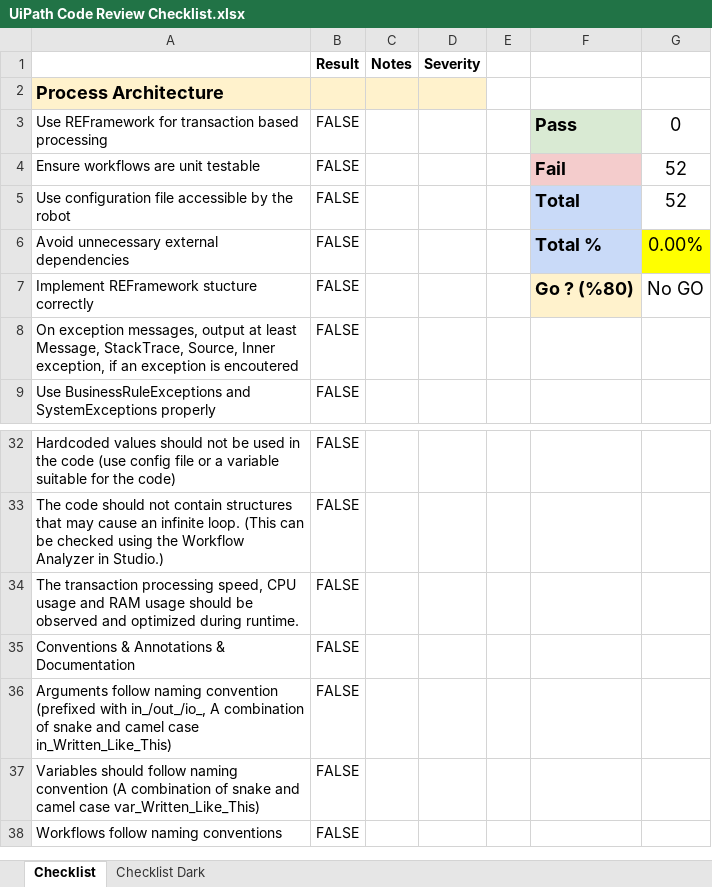
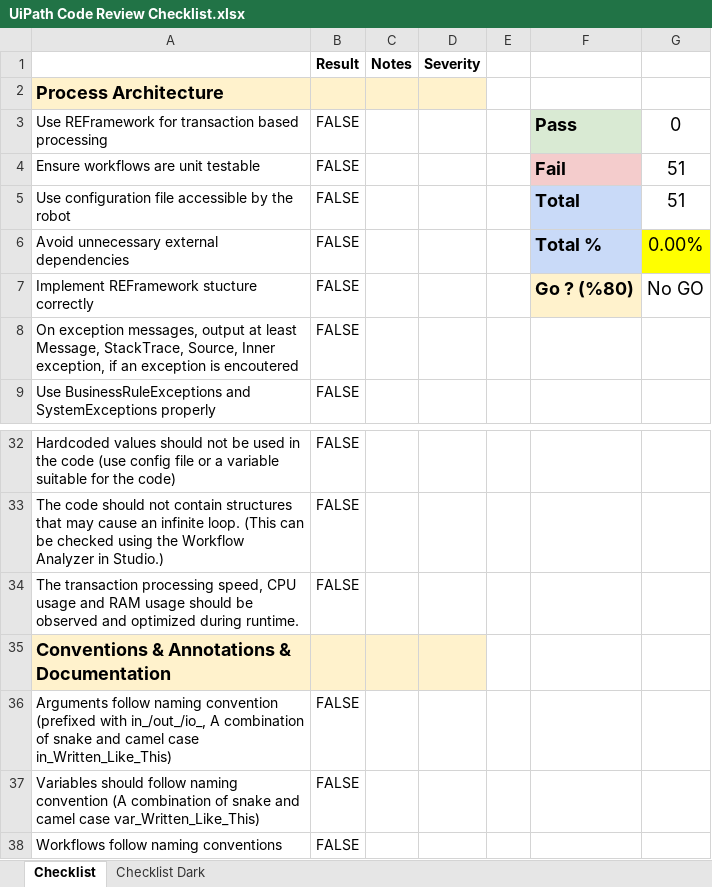
Before and after one commit to seymenbahtiyar/UiPath_Code_Review_Checklist, an Excel workbook: UiPath Code Review Checklist.xlsx, sheet Checklist, drawn as a sheet; only a part is shown, gaps mark what is left out; values as stored, in another font and other column widths than the file's, no borders; charts and pictures and conditional formats not drawn; the diff names each change by its address in the sheet, - before the commit and + after, or states it on an @@ line.

```diff
--- a/UiPath Code Review Checklist.xlsx (sheet Checklist)
+++ b/UiPath Code Review Checklist.xlsx (sheet Checklist)
-G4:G5: 52
+G4:G5: 51
-A35:D35 fill: none
+A35:D35 fill: #FFF2CC
-A35 bold: off
+A35 bold: on, text size: larger
-B35 (Result): FALSE
+B35 (Result): (empty)
```
Also changed, not shown: sheet Checklist Dark.
